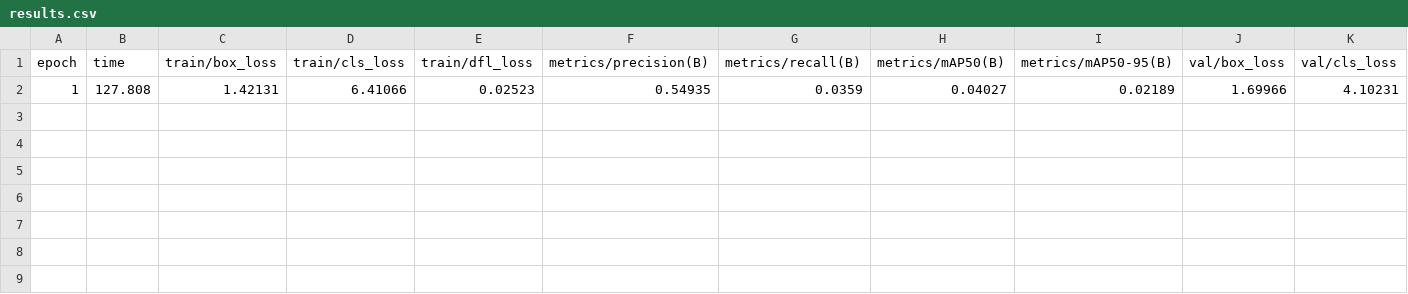
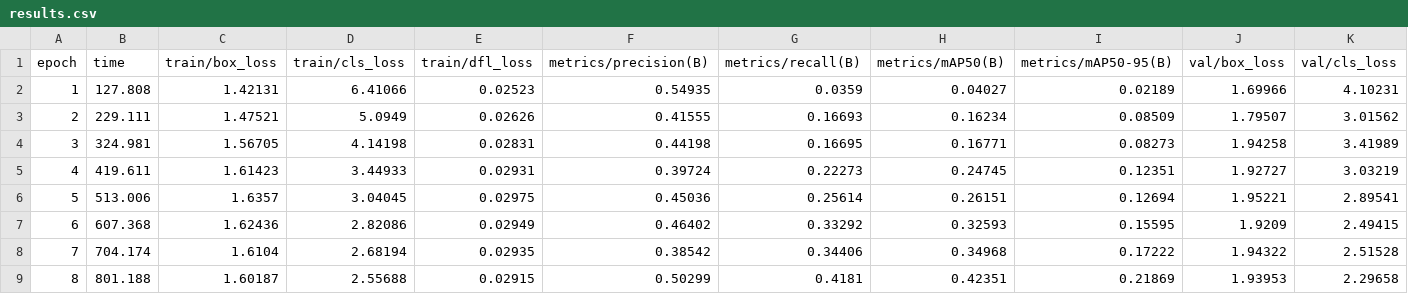
Before and after one commit to richardnguyen0715/IRE, a CSV file: checkpoints/yolo26-n/results.csv, drawn as a sheet; only a part is shown; rows hold the shown columns only; the diff names each change by its address in the sheet, - before the commit and + after, or states it on an @@ line.

```diff
--- a/checkpoints/yolo26-n/results.csv
+++ b/checkpoints/yolo26-n/results.csv
+row 3: 2 | 229.111 | 1.47521 | 5.0949 | 0.02626 | 0.41555 | 0.16693 | 0.16234 | 0.08509 | 1.79507 | 3.01562
+row 4: 3 | 324.981 | 1.56705 | 4.14198 | 0.02831 | 0.44198 | 0.16695 | 0.16771 | 0.08273 | 1.94258 | 3.41989
+row 5: 4 | 419.611 | 1.61423 | 3.44933 | 0.02931 | 0.39724 | 0.22273 | 0.24745 | 0.12351 | 1.92727 | 3.03219
+row 6: 5 | 513.006 | 1.6357 | 3.04045 | 0.02975 | 0.45036 | 0.25614 | 0.26151 | 0.12694 | 1.95221 | 2.89541
+row 7: 6 | 607.368 | 1.62436 | 2.82086 | 0.02949 | 0.46402 | 0.33292 | 0.32593 | 0.15595 | 1.9209 | 2.49415
+row 8: 7 | 704.174 | 1.6104 | 2.68194 | 0.02935 | 0.38542 | 0.34406 | 0.34968 | 0.17222 | 1.94322 | 2.51528
+row 9: 8 | 801.188 | 1.60187 | 2.55688 | 0.02915 | 0.50299 | 0.4181 | 0.42351 | 0.21869 | 1.93953 | 2.29658
```
Also changed, not shown: 5 other files.
